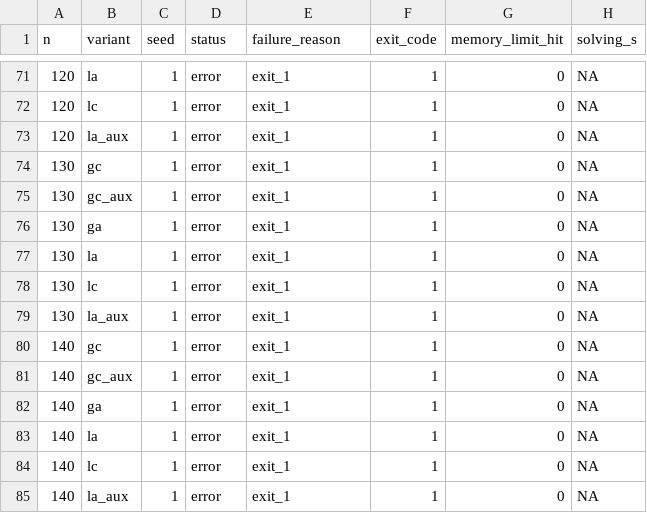
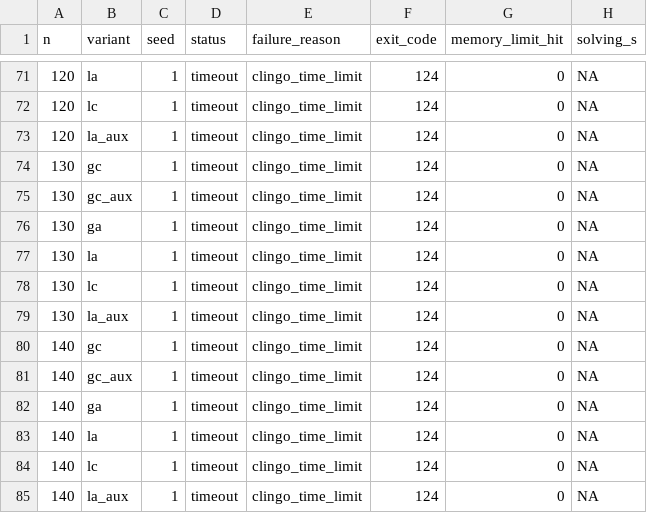
Before and after one commit to pierspad/clingo-lazy-heuristic-evaluator, a CSV file: test_folder/results/bsp_results.csv, drawn as a sheet; only a part is shown, gaps mark what is left out; the diff covers the shown part only; the diff names each change by its address in the sheet, - before the commit and + after, or states it on an @@ line.

```diff
--- a/test_folder/results/bsp_results.csv
+++ b/test_folder/results/bsp_results.csv
-D71:D85 (status): error
+D71:D85 (status): timeout
-E71:E85 (failure_reason): exit_1
+E71:E85 (failure_reason): clingo_time_limit
-F71:F85 (exit_code): 1
+F71:F85 (exit_code): 124
```
Also changed, not shown: 66 edited cells elsewhere in this file, 6 other files.
